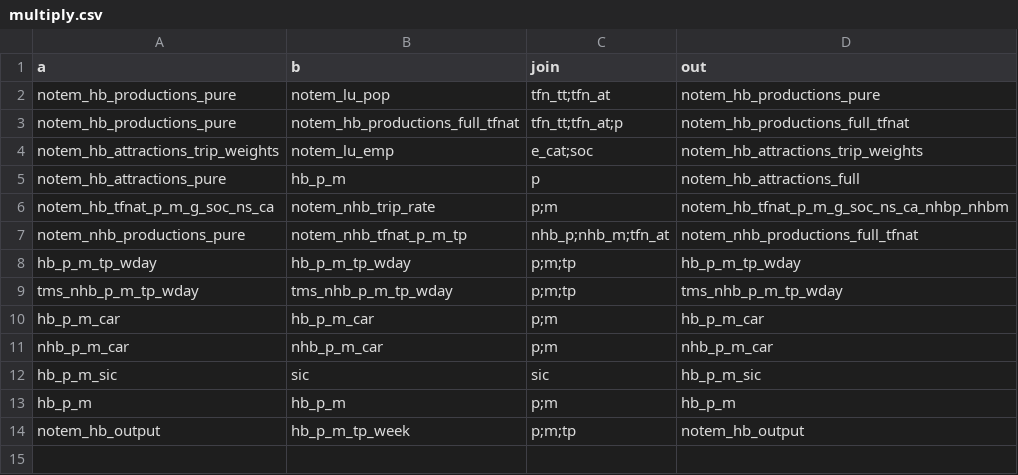
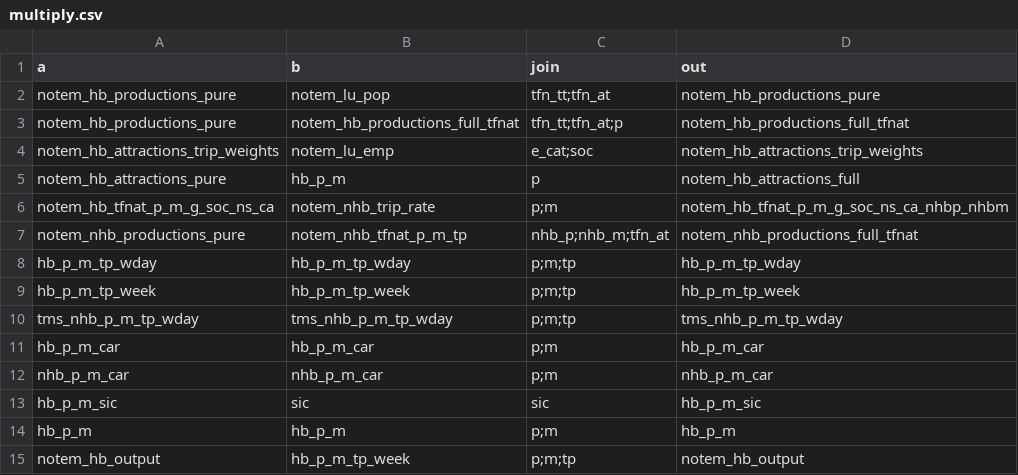
Before and after one commit to Transport-for-the-North/NorMITs-Demand, a CSV file: normits_demand/core/definitions/segmentations/multiply.csv, drawn as a sheet; the diff names each change by its address in the sheet, - before the commit and + after, or states it on an @@ line.

Commit message:
Added `hb_p_m_tp_week` to multiply and aggregate

```diff
--- a/normits_demand/core/definitions/segmentations/multiply.csv
+++ b/normits_demand/core/definitions/segmentations/multiply.csv
+row 9: hb_p_m_tp_week | hb_p_m_tp_week | p;m;tp | hb_p_m_tp_week
```
Also changed, not shown: normits_demand/core/definitions/segmentations/aggregate.csv.
